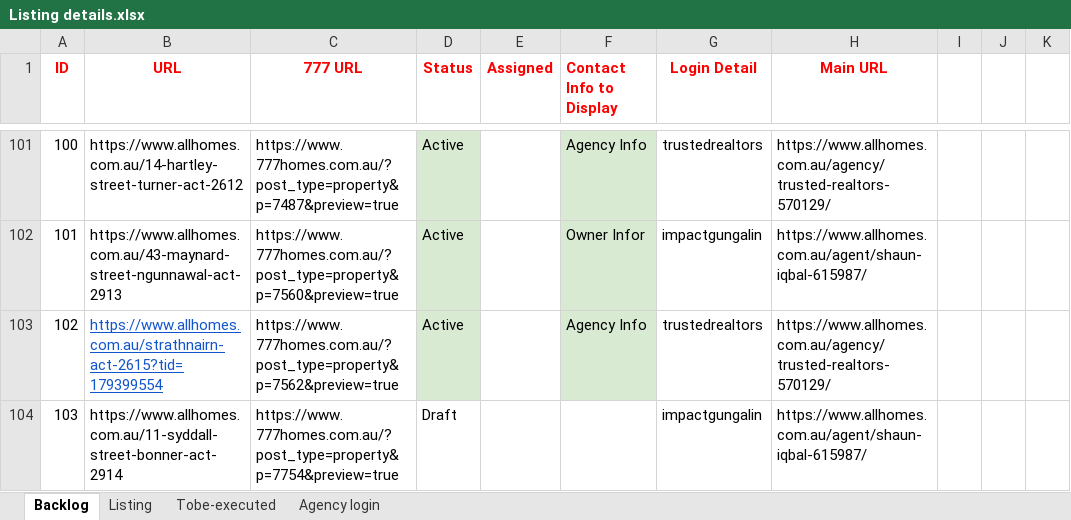
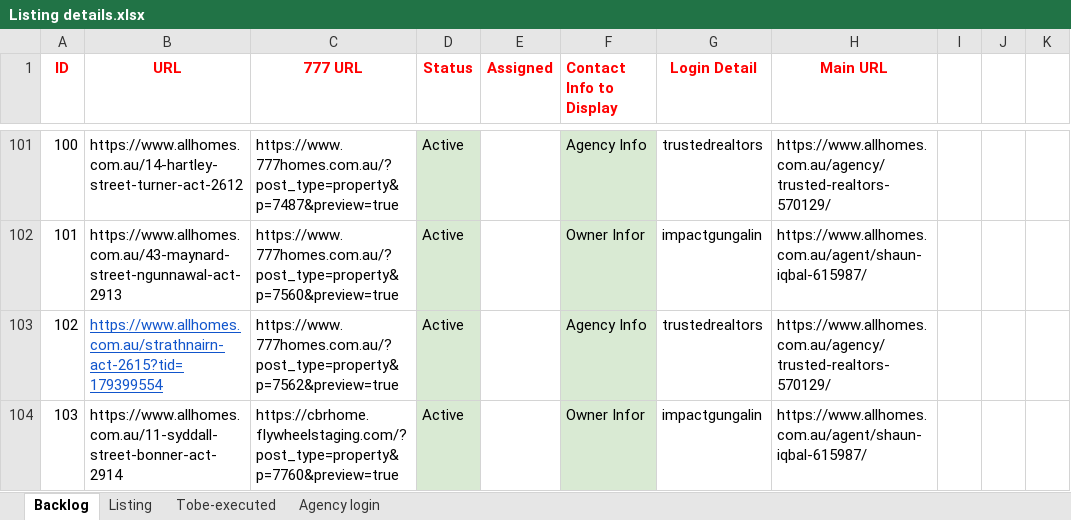
Before and after one commit to ynotcanberra/777Homes-business, an Excel workbook: src/main/resources/InputTestdata/Listing details.xlsx, sheet Backlog, drawn as a sheet; only a part is shown, gaps mark what is left out; values as stored, in another font and other column widths than the file's, no borders; the diff names each change by its address in the sheet, - before the commit and + after, or states it on an @@ line.

Commit message:
Property 103 published

```diff
--- a/src/main/resources/InputTestdata/Listing details.xlsx (sheet Backlog)
+++ b/src/main/resources/InputTestdata/Listing details.xlsx (sheet Backlog)
-C104 (777 URL): https://www.777homes.com.au/?post_type=property&p=7754&preview=true
+C104 (777 URL): https://cbrhome.flywheelstaging.com/?post_type=property&p=7760&preview=true
-D104 (Status): Draft
+D104 (Status): Active
-D104 fill: none
+D104 fill: #D9EAD3
-F104 (Contact Info to Display): (empty)
+F104 (Contact Info to Display): Owner Infor
-F104 fill: none
+F104 fill: #D9EAD3
```
Also changed, not shown: sheet Listing.
